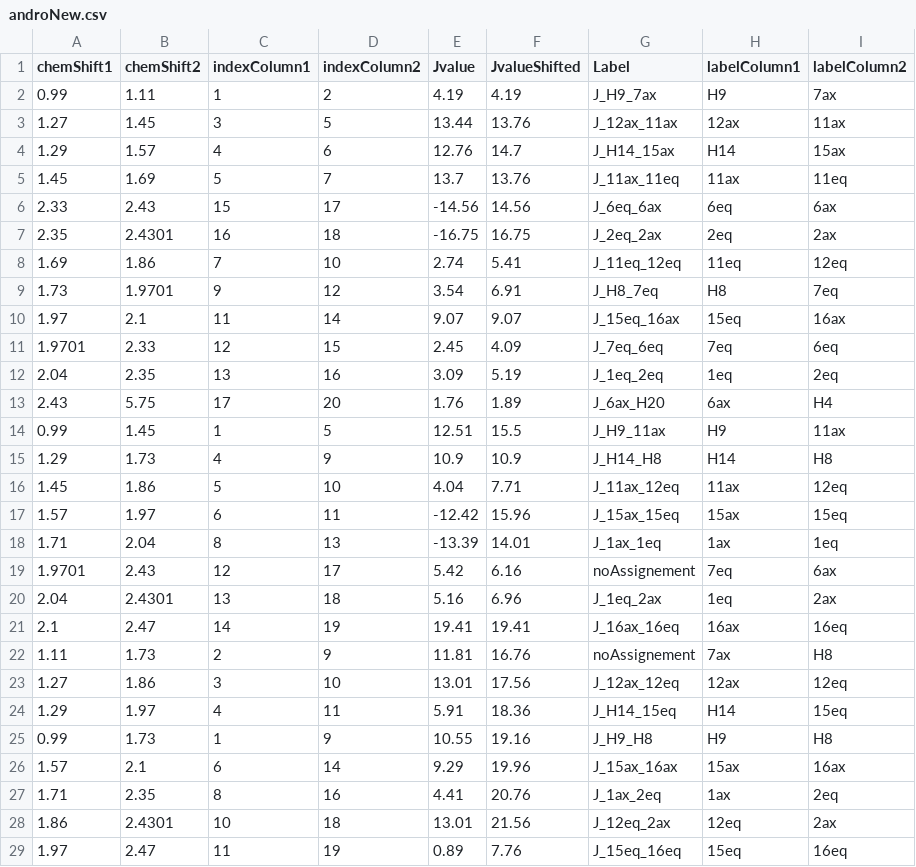
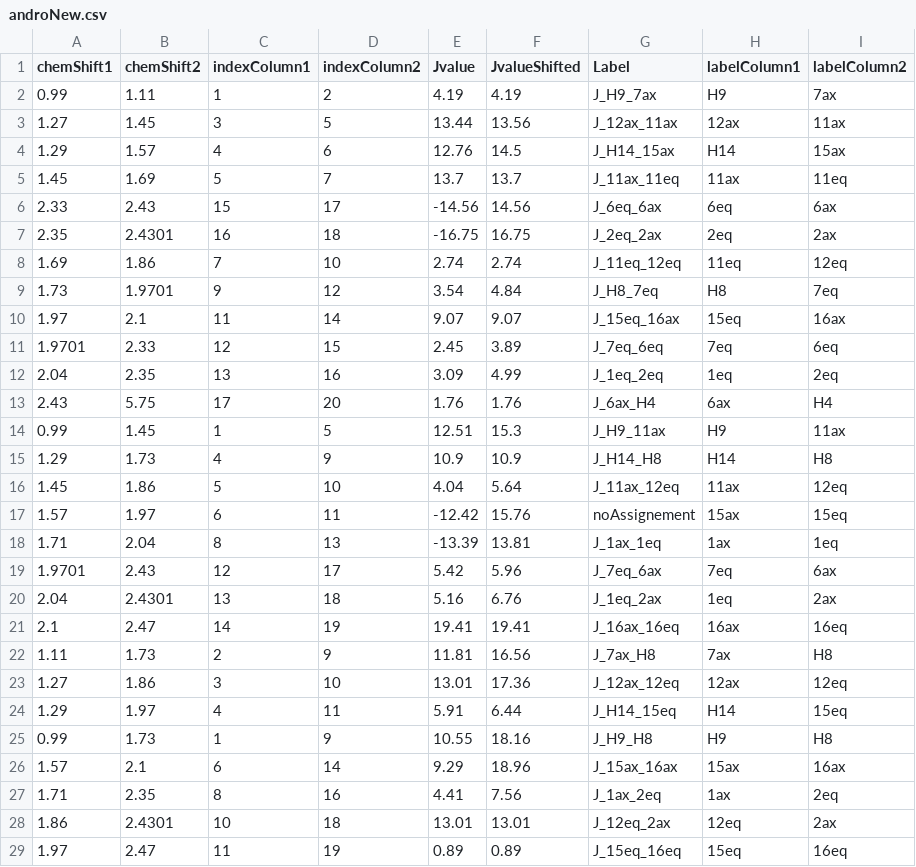
Before and after one commit to NMReDATAInitiative/J-graph, a CSV file: html/androNew.csv, drawn as a sheet; only a part is shown; the diff covers the shown part only.

Commit message:
chore: fixed label of aliphatic proton

```diff
--- a/html/androNew.csv
+++ b/html/androNew.csv
@@ -2,28 +2,28 @@ chemShift1,chemShift2,indexColumn1,indexColumn2,Jvalue,JvalueShifted,Label,label
 0.99,1.11,1,2,4.19,4.19,J_H9_7ax,H9,7ax
-1.27,1.45,3,5,13.44,13.76,J_12ax_11ax,12ax,11ax
-1.29,1.57,4,6,12.76,14.7,J_H14_15ax,H14,15ax
-1.45,1.69,5,7,13.7,13.76,J_11ax_11eq,11ax,11eq
+1.27,1.45,3,5,13.44,13.56,J_12ax_11ax,12ax,11ax
+1.29,1.57,4,6,12.76,14.5,J_H14_15ax,H14,15ax
+1.45,1.69,5,7,13.7,13.7,J_11ax_11eq,11ax,11eq
 2.33,2.43,15,17,-14.56,14.56,J_6eq_6ax,6eq,6ax
 2.35,2.4301,16,18,-16.75,16.75,J_2eq_2ax,2eq,2ax
-1.69,1.86,7,10,2.74,5.41,J_11eq_12eq,11eq,12eq
-1.73,1.9701,9,12,3.54,6.91,J_H8_7eq,H8,7eq
+1.69,1.86,7,10,2.74,2.74,J_11eq_12eq,11eq,12eq
+1.73,1.9701,9,12,3.54,4.84,J_H8_7eq,H8,7eq
 1.97,2.1,11,14,9.07,9.07,J_15eq_16ax,15eq,16ax
-1.9701,2.33,12,15,2.45,4.09,J_7eq_6eq,7eq,6eq
-2.04,2.35,13,16,3.09,5.19,J_1eq_2eq,1eq,2eq
-2.43,5.75,17,20,1.76,1.89,J_6ax_H20,6ax,H4
-0.99,1.45,1,5,12.51,15.5,J_H9_11ax,H9,11ax
+1.9701,2.33,12,15,2.45,3.89,J_7eq_6eq,7eq,6eq
+2.04,2.35,13,16,3.09,4.99,J_1eq_2eq,1eq,2eq
+2.43,5.75,17,20,1.76,1.76,J_6ax_H4,6ax,H4
+0.99,1.45,1,5,12.51,15.3,J_H9_11ax,H9,11ax
 1.29,1.73,4,9,10.9,10.9,J_H14_H8,H14,H8
-1.45,1.86,5,10,4.04,7.71,J_11ax_12eq,11ax,12eq
-1.57,1.97,6,11,-12.42,15.96,J_15ax_15eq,15ax,15eq
-1.71,2.04,8,13,-13.39,14.01,J_1ax_1eq,1ax,1eq
-1.9701,2.43,12,17,5.42,6.16,noAssignement,7eq,6ax
-2.04,2.4301,13,18,5.16,6.96,J_1eq_2ax,1eq,2ax
+1.45,1.86,5,10,4.04,5.64,J_11ax_12eq,11ax,12eq
+1.57,1.97,6,11,-12.42,15.76,noAssignement,15ax,15eq
+1.71,2.04,8,13,-13.39,13.81,J_1ax_1eq,1ax,1eq
+1.9701,2.43,12,17,5.42,5.96,J_7eq_6ax,7eq,6ax
+2.04,2.4301,13,18,5.16,6.76,J_1eq_2ax,1eq,2ax
 2.1,2.47,14,19,19.41,19.41,J_16ax_16eq,16ax,16eq
-1.11,1.73,2,9,11.81,16.76,noAssignement,7ax,H8
-1.27,1.86,3,10,13.01,17.56,J_12ax_12eq,12ax,12eq
-1.29,1.97,4,11,5.91,18.36,J_H14_15eq,H14,15eq
-0.99,1.73,1,9,10.55,19.16,J_H9_H8,H9,H8
-1.57,2.1,6,14,9.29,19.96,J_15ax_16ax,15ax,16ax
-1.71,2.35,8,16,4.41,20.76,J_1ax_2eq,1ax,2eq
-1.86,2.4301,10,18,13.01,21.56,J_12eq_2ax,12eq,2ax
-1.97,2.47,11,19,0.89,7.76,J_15eq_16eq,15eq,16eq
+1.11,1.73,2,9,11.81,16.56,J_7ax_H8,7ax,H8
+1.27,1.86,3,10,13.01,17.36,J_12ax_12eq,12ax,12eq
+1.29,1.97,4,11,5.91,6.44,J_H14_15eq,H14,15eq
+0.99,1.73,1,9,10.55,18.16,J_H9_H8,H9,H8
+1.57,2.1,6,14,9.29,18.96,J_15ax_16ax,15ax,16ax
+1.71,2.35,8,16,4.41,7.56,J_1ax_2eq,1ax,2eq
+1.86,2.4301,10,18,13.01,13.01,J_12eq_2ax,12eq,2ax
+1.97,2.47,11,19,0.89,0.89,J_15eq_16eq,15eq,16eq
```
Also changed, not shown: 5 edited cells elsewhere in this file, 2 other files.
